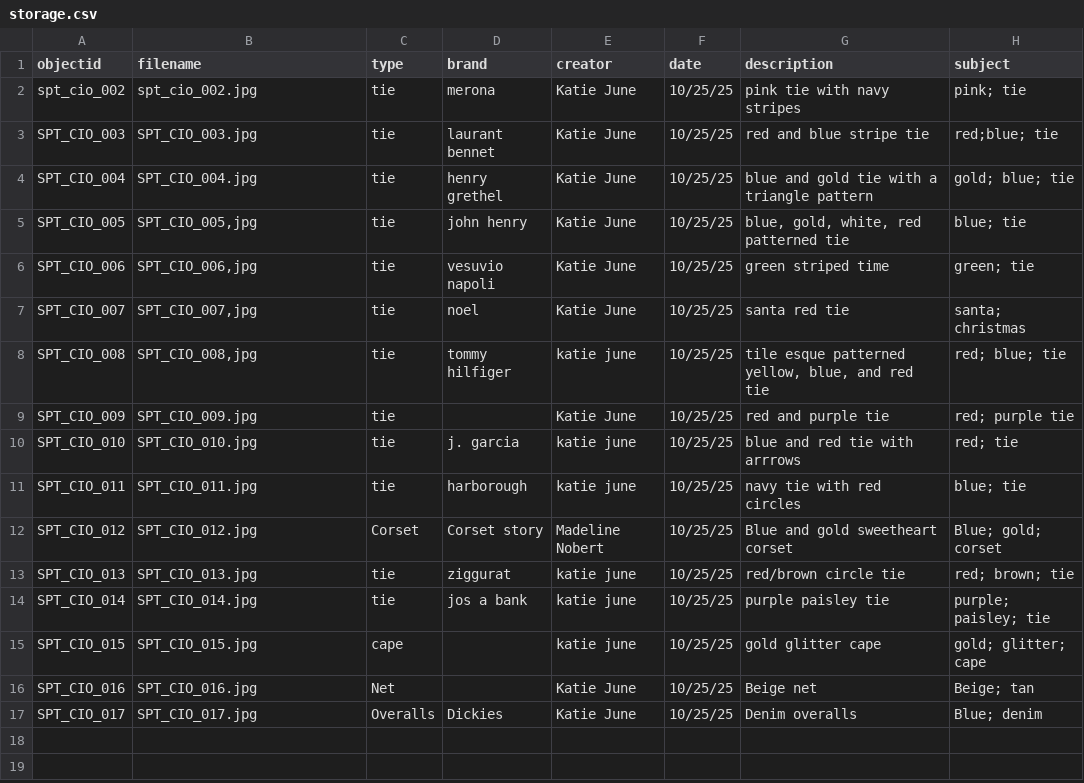
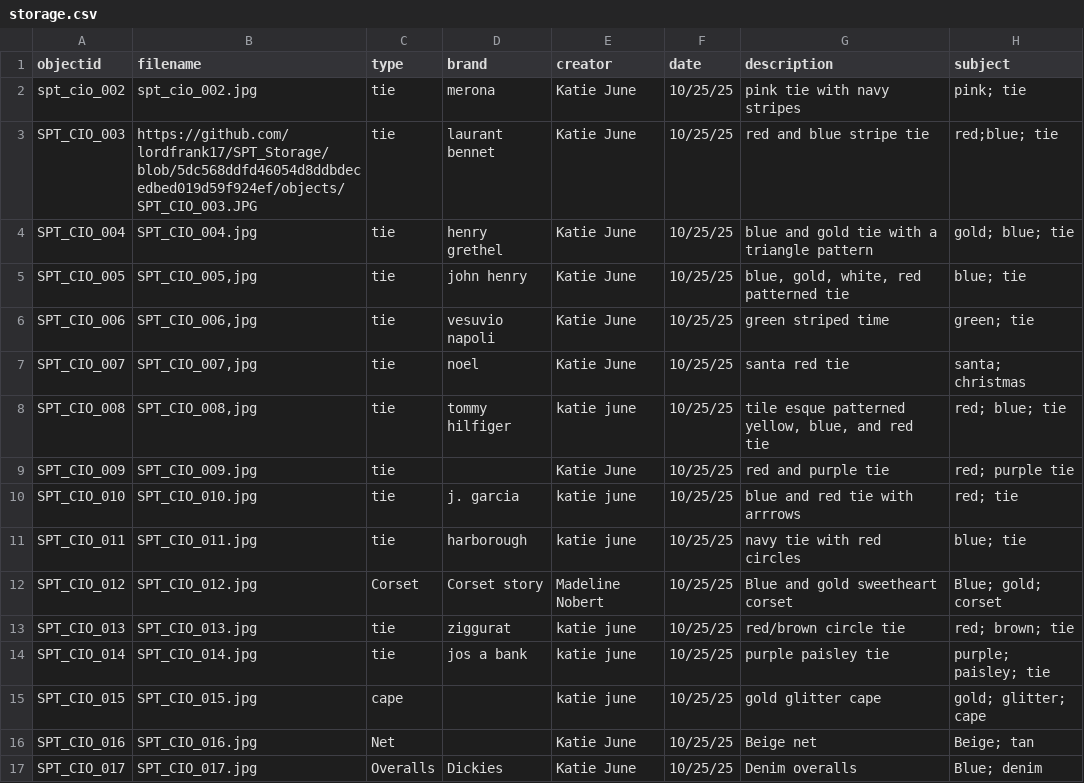
Before and after one commit to lordfrank17/SPT_Storage, a CSV file: _data/storage.csv, drawn as a sheet; only a part is shown; the diff names each change by its address in the sheet, - before the commit and + after, or states it on an @@ line.

Commit message:
Update storage.csv

```diff
--- a/_data/storage.csv
+++ b/_data/storage.csv
-B3 (filename): SPT_CIO_003.jpg
+B3 (filename): https://github.com/lordfrank17/SPT_Storage/blob/5dc568ddfd46054d8ddbdecedbed019d59f924ef/objects/SPT_CIO_003.JPG
```
